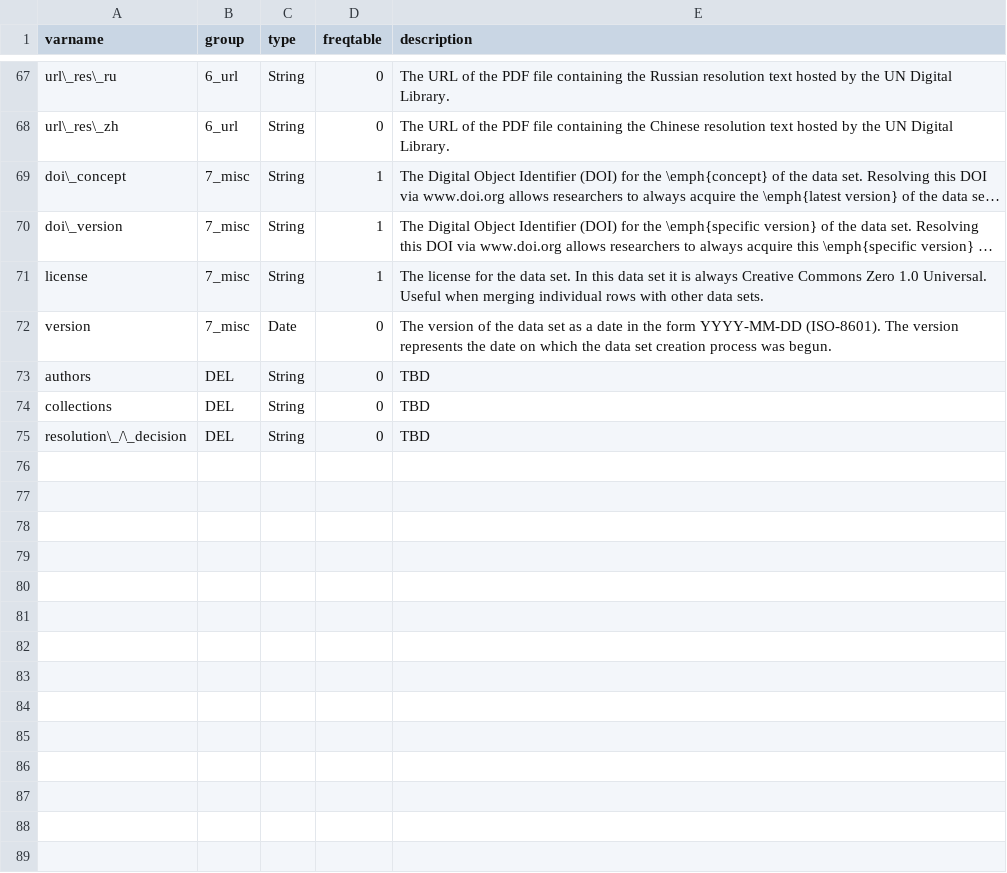
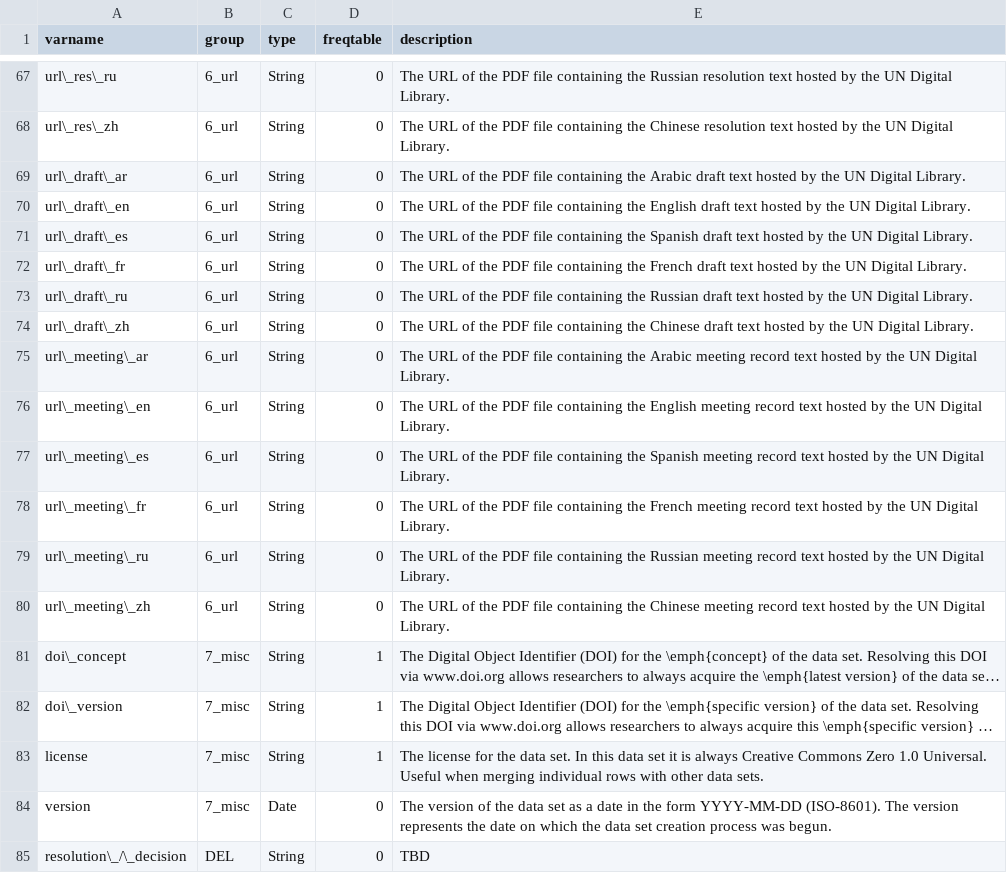
Before and after one commit to SeanFobbe/cr-unsc, a CSV file: data/CR-UNSC_Variables.csv, drawn as a sheet; only a part is shown, gaps mark what is left out; long unchanged cells end in …; removed rows and columns are numbered as before the commit, all else as after; the diff names each change by its address in the sheet, - before the commit and + after, or states it on an @@ line.

Commit message:
fix vars in codebook

```diff
--- a/data/CR-UNSC_Variables.csv
+++ b/data/CR-UNSC_Variables.csv
+row 69: url\_draft\_ar | 6_url | String | 0 | The URL of the PDF file containing the Arabic draft text hosted by the UN Digital Library.
+row 70: url\_draft\_en | 6_url | String | 0 | The URL of the PDF file containing the English draft text hosted by the UN Digital Library.
+row 71: url\_draft\_es | 6_url | String | 0 | The URL of the PDF file containing the Spanish draft text hosted by the UN Digital Library.
+row 72: url\_draft\_fr | 6_url | String | 0 | The URL of the PDF file containing the French draft text hosted by the UN Digital Library.
+row 73: url\_draft\_ru | 6_url | String | 0 | The URL of the PDF file containing the Russian draft text hosted by the UN Digital Library.
+row 74: url\_draft\_zh | 6_url | String | 0 | The URL of the PDF file containing the Chinese draft text hosted by the UN Digital Library.
+row 75: url\_meeting\_ar | 6_url | String | 0 | The URL of the PDF file containing the Arabic meeting record text hosted by the UN Digital Library.
+row 76: url\_meeting\_en | 6_url | String | 0 | The URL of the PDF file containing the English meeting record text hosted by the UN Digital Library.
+row 77: url\_meeting\_es | 6_url | String | 0 | The URL of the PDF file containing the Spanish meeting record text hosted by the UN Digital Library.
+row 78: url\_meeting\_fr | 6_url | String | 0 | The URL of the PDF file containing the French meeting record text hosted by the UN Digital Library.
+row 79: url\_meeting\_ru | 6_url | String | 0 | The URL of the PDF file containing the Russian meeting record text hosted by the UN Digital Library.
+row 80: url\_meeting\_zh | 6_url | String | 0 | The URL of the PDF file containing the Chinese meeting record text hosted by the UN Digital Library.
-row 73: authors | DEL | String | 0 | TBD
-row 74: collections | DEL | String | 0 | TBD
```
